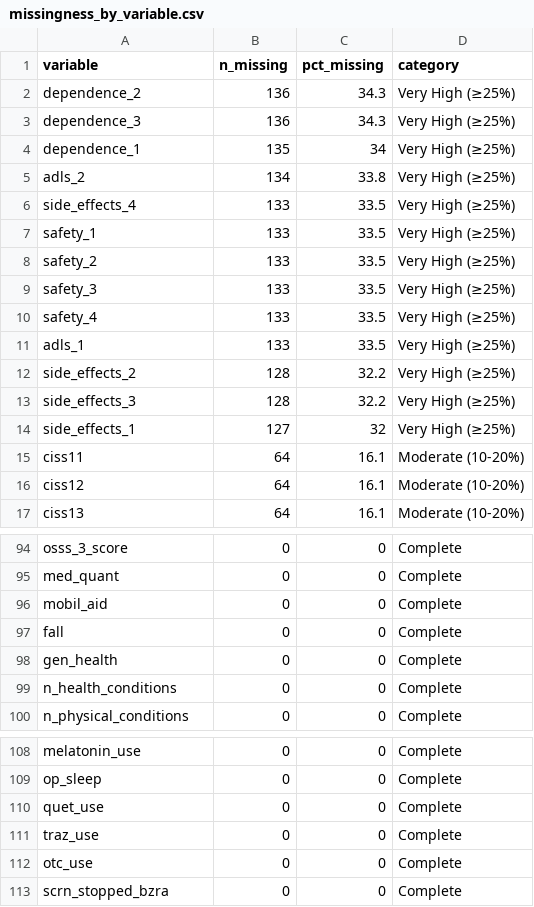
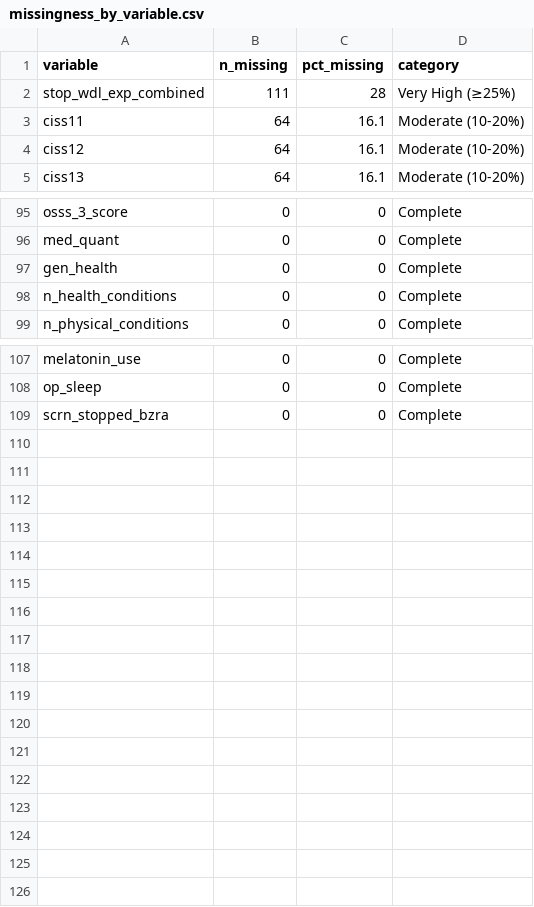
Before and after one commit to POCouture64/Testing, a CSV file: missingness_by_variable.csv, drawn as a sheet; only a part is shown, gaps mark what is left out; removed rows and columns are numbered as before the commit, all else as after; the diff covers the shown part only; the diff names each change by its address in the sheet, - before the commit and + after, or states it on an @@ line.

Commit message:
Fixed variable combination and will rerun with these changes. THis means I have to redo all steps after this so IMP, FDR, CLU, and SENS

```diff
--- a/missingness_by_variable.csv
+++ b/missingness_by_variable.csv
-row 2: dependence_2 | 136 | 34.3 | Very High (≥25%)
-row 3: dependence_3 | 136 | 34.3 | Very High (≥25%)
-row 4: dependence_1 | 135 | 34 | Very High (≥25%)
-row 5: adls_2 | 134 | 33.8 | Very High (≥25%)
-row 6: side_effects_4 | 133 | 33.5 | Very High (≥25%)
-row 7: safety_1 | 133 | 33.5 | Very High (≥25%)
-row 8: safety_2 | 133 | 33.5 | Very High (≥25%)
-row 9: safety_3 | 133 | 33.5 | Very High (≥25%)
-row 10: safety_4 | 133 | 33.5 | Very High (≥25%)
-row 11: adls_1 | 133 | 33.5 | Very High (≥25%)
-row 12: side_effects_2 | 128 | 32.2 | Very High (≥25%)
-row 13: side_effects_3 | 128 | 32.2 | Very High (≥25%)
-row 14: side_effects_1 | 127 | 32 | Very High (≥25%)
+row 2: stop_wdl_exp_combined | 111 | 28 | Very High (≥25%)
-row 96: mobil_aid | 0 | 0 | Complete
-row 97: fall | 0 | 0 | Complete
-row 110: quet_use | 0 | 0 | Complete
-row 111: traz_use | 0 | 0 | Complete
-row 112: otc_use | 0 | 0 | Complete
```
Also changed, not shown: 13 added rows elsewhere in this file, initial_predictor_missingness.csv, 5 other files.
